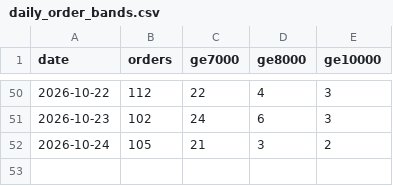
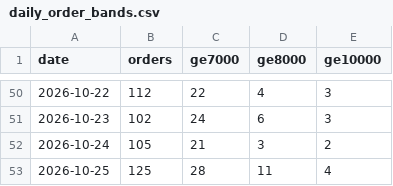
Before and after one commit to finracofficial-cmd/LOOana, a CSV file: data/daily/daily_order_bands.csv, drawn as a sheet; only a part is shown, gaps mark what is left out; the diff names each change by its address in the sheet, - before the commit and + after, or states it on an @@ line.

```diff
--- a/data/daily/daily_order_bands.csv
+++ b/data/daily/daily_order_bands.csv
+row 53: 2026-10-25 | 125 | 28 | 11 | 4
```
Also changed, not shown: data/budget-snapshots.csv, data/daily/daily_ad.csv, 10 other files.
